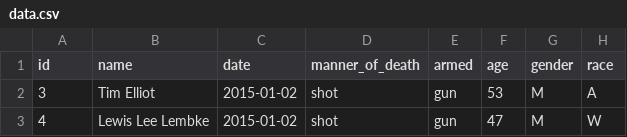
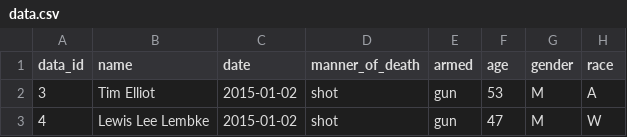
Before and after one commit to r-a-v-i-n/mapping-fatal-police-shootings, a CSV file: data.csv, drawn as a sheet; only a part is shown; the diff names each change by its address in the sheet, - before the commit and + after, or states it on an @@ line.

```diff
--- a/data.csv
+++ b/data.csv
-A1: id
+A1: data_id
```
Also changed, not shown: 2 other files.
